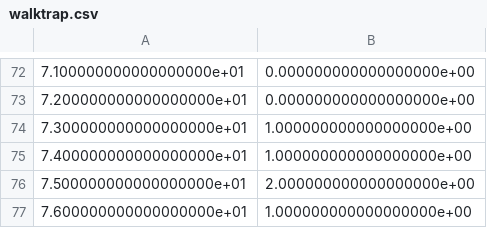
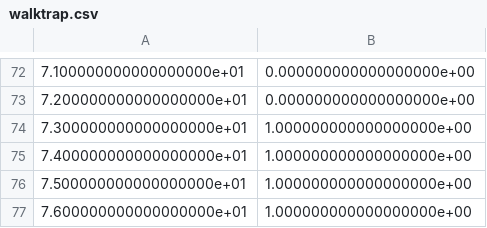
Before and after one commit to Nikunj-Gupta/Spectral-Clustering-Directed-Graphs, a CSV file: walktrap.csv, drawn as a sheet; only a part is shown, gaps mark what is left out.

Commit message:
Run for walktrap igraph

```diff
--- a/walktrap.csv
+++ b/walktrap.csv
@@ -75,3 +75,3 @@
 7.400000000000000000e+01,1.000000000000000000e+00
-7.500000000000000000e+01,2.000000000000000000e+00
+7.500000000000000000e+01,1.000000000000000000e+00
 7.600000000000000000e+01,1.000000000000000000e+00
```
Also changed, not shown: 2 other files.
